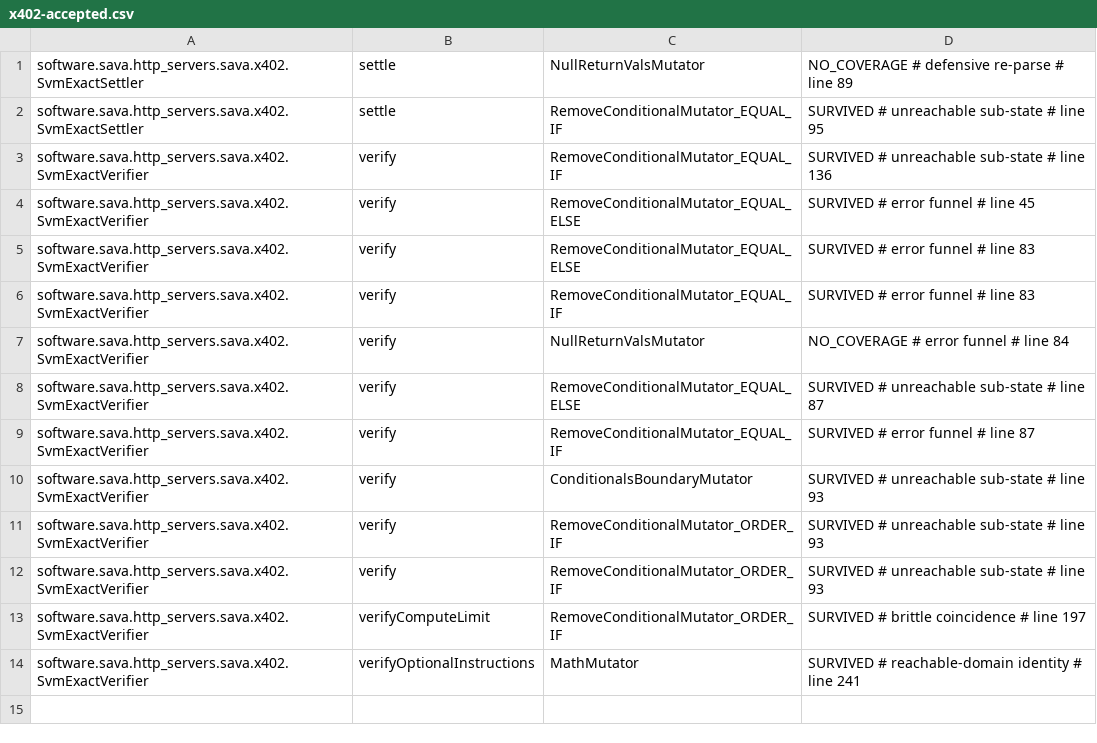
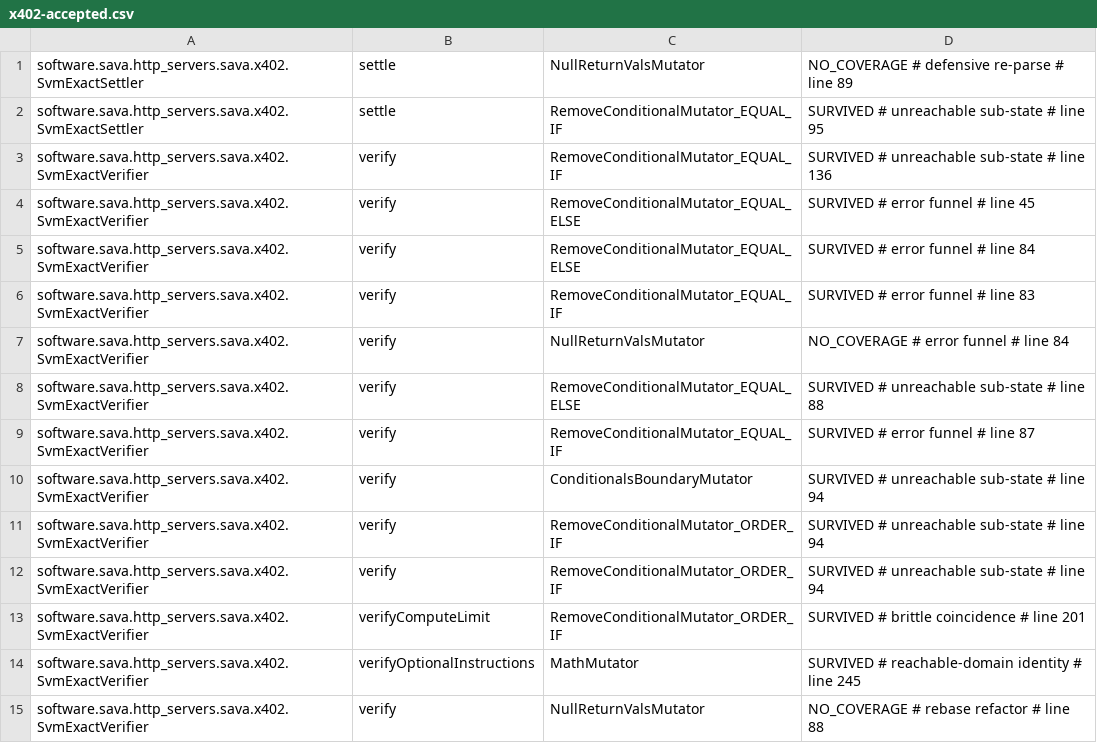
Before and after one commit to sava-software/http-servers, a CSV file: http-servers-sava/config/pitest/x402-accepted.csv, drawn as a sheet.

Commit message:
chore(hardening): adopt sava-build 21.5.30

```diff
--- a/http-servers-sava/config/pitest/x402-accepted.csv
+++ b/http-servers-sava/config/pitest/x402-accepted.csv
@@ -4,11 +4,12 @@ software.sava.http_servers.sava.x402.SvmExactVerifier,verify,RemoveConditionalMu
 software.sava.http_servers.sava.x402.SvmExactVerifier,verify,RemoveConditionalMutator_EQUAL_ELSE,SURVIVED # error funnel # line 45
-software.sava.http_servers.sava.x402.SvmExactVerifier,verify,RemoveConditionalMutator_EQUAL_ELSE,SURVIVED # error funnel # line 83
+software.sava.http_servers.sava.x402.SvmExactVerifier,verify,RemoveConditionalMutator_EQUAL_ELSE,SURVIVED # error funnel # line 84
 software.sava.http_servers.sava.x402.SvmExactVerifier,verify,RemoveConditionalMutator_EQUAL_IF,SURVIVED # error funnel # line 83
 software.sava.http_servers.sava.x402.SvmExactVerifier,verify,NullReturnValsMutator,NO_COVERAGE # error funnel # line 84
-software.sava.http_servers.sava.x402.SvmExactVerifier,verify,RemoveConditionalMutator_EQUAL_ELSE,SURVIVED # unreachable sub-state # line 87
+software.sava.http_servers.sava.x402.SvmExactVerifier,verify,RemoveConditionalMutator_EQUAL_ELSE,SURVIVED # unreachable sub-state # line 88
 software.sava.http_servers.sava.x402.SvmExactVerifier,verify,RemoveConditionalMutator_EQUAL_IF,SURVIVED # error funnel # line 87
-software.sava.http_servers.sava.x402.SvmExactVerifier,verify,ConditionalsBoundaryMutator,SURVIVED # unreachable sub-state # line 93
-software.sava.http_servers.sava.x402.SvmExactVerifier,verify,RemoveConditionalMutator_ORDER_IF,SURVIVED # unreachable sub-state # line 93
-software.sava.http_servers.sava.x402.SvmExactVerifier,verify,RemoveConditionalMutator_ORDER_IF,SURVIVED # unreachable sub-state # line 93
-software.sava.http_servers.sava.x402.SvmExactVerifier,verifyComputeLimit,RemoveConditionalMutator_ORDER_IF,SURVIVED # brittle coincidence # line 197
-software.sava.http_servers.sava.x402.SvmExactVerifier,verifyOptionalInstructions,MathMutator,SURVIVED # reachable-domain identity # line 241
+software.sava.http_servers.sava.x402.SvmExactVerifier,verify,ConditionalsBoundaryMutator,SURVIVED # unreachable sub-state # line 94
+software.sava.http_servers.sava.x402.SvmExactVerifier,verify,RemoveConditionalMutator_ORDER_IF,SURVIVED # unreachable sub-state # line 94
+software.sava.http_servers.sava.x402.SvmExactVerifier,verify,RemoveConditionalMutator_ORDER_IF,SURVIVED # unreachable sub-state # line 94
+software.sava.http_servers.sava.x402.SvmExactVerifier,verifyComputeLimit,RemoveConditionalMutator_ORDER_IF,SURVIVED # brittle coincidence # line 201
+software.sava.http_servers.sava.x402.SvmExactVerifier,verifyOptionalInstructions,MathMutator,SURVIVED # reachable-domain identity # line 245
+software.sava.http_servers.sava.x402.SvmExactVerifier,verify,NullReturnValsMutator,NO_COVERAGE # rebase refactor # line 88
```
Also changed, not shown: http-servers-core/config/pitest/handlers-pitest-toolchain.tsv, http-servers-core/config/pitest/logging-pitest-toolchain.tsv, 19 other files.
